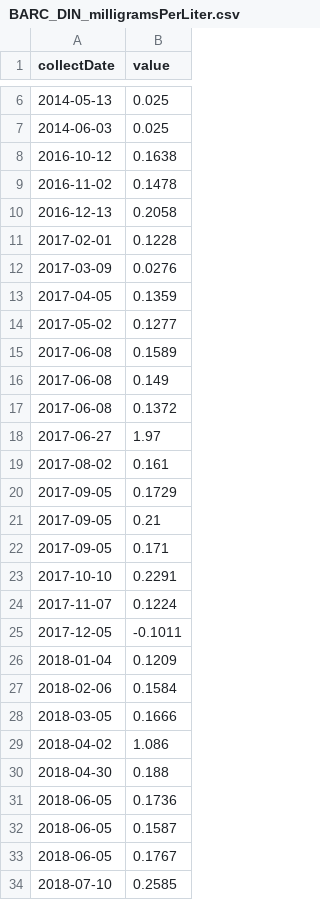
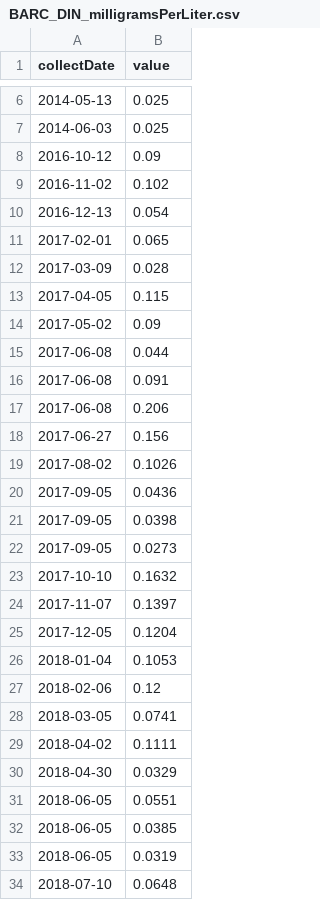
Before and after one commit to tadhg-moore/Project-EDDIE-shiny, a CSV file: module5/data/BARC_DIN_milligramsPerLiter.csv, drawn as a sheet; only a part is shown, gaps mark what is left out; the diff covers the shown part only.

```diff
--- a/module5/data/BARC_DIN_milligramsPerLiter.csv
+++ b/module5/data/BARC_DIN_milligramsPerLiter.csv
@@ -7,28 +7,28 @@ collectDate,value
 2014-06-03,0.025
-2016-10-12,0.1638
-2016-11-02,0.1478
-2016-12-13,0.2058
-2017-02-01,0.1228
-2017-03-09,0.0276
-2017-04-05,0.1359
-2017-05-02,0.1277
-2017-06-08,0.1589
-2017-06-08,0.149
-2017-06-08,0.1372
-2017-06-27,1.97
-2017-08-02,0.161
-2017-09-05,0.1729
-2017-09-05,0.21
-2017-09-05,0.171
-2017-10-10,0.2291
-2017-11-07,0.1224
-2017-12-05,-0.1011
-2018-01-04,0.1209
-2018-02-06,0.1584
-2018-03-05,0.1666
-2018-04-02,1.086
-2018-04-30,0.188
-2018-06-05,0.1736
-2018-06-05,0.1587
-2018-06-05,0.1767
-2018-07-10,0.2585
+2016-10-12,0.09
+2016-11-02,0.102
+2016-12-13,0.054
+2017-02-01,0.065
+2017-03-09,0.028
+2017-04-05,0.115
+2017-05-02,0.09
+2017-06-08,0.044
+2017-06-08,0.091
+2017-06-08,0.206
+2017-06-27,0.156
+2017-08-02,0.1026
+2017-09-05,0.0436
+2017-09-05,0.0398
+2017-09-05,0.0273
+2017-10-10,0.1632
+2017-11-07,0.1397
+2017-12-05,0.1204
+2018-01-04,0.1053
+2018-02-06,0.12
+2018-03-05,0.0741
+2018-04-02,0.1111
+2018-04-30,0.0329
+2018-06-05,0.0551
+2018-06-05,0.0385
+2018-06-05,0.0319
+2018-07-10,0.0648
```
Also changed, not shown: 1 removed row and 23 edited cells elsewhere in this file, module5/data/CRAM_DIN_milligramsPerLiter.csv, module5/data/LIRO_DIN_milligramsPerLiter.csv, 4 other files.
